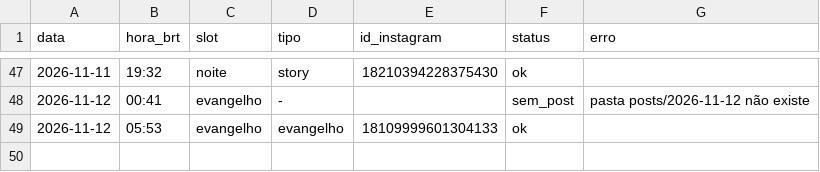
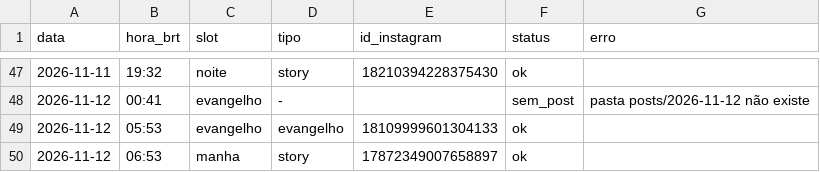
Before and after one commit to pedro-nascimento-line/acta-dei, a CSV file: log/publicacoes.csv, drawn as a sheet; only a part is shown, gaps mark what is left out; the diff names each change by its address in the sheet, - before the commit and + after, or states it on an @@ line.

```diff
--- a/log/publicacoes.csv
+++ b/log/publicacoes.csv
+row 50: 2026-11-12 | 06:53 | manha | story | 17872349007658897 | ok
```
Also changed, not shown: 1 other file.
